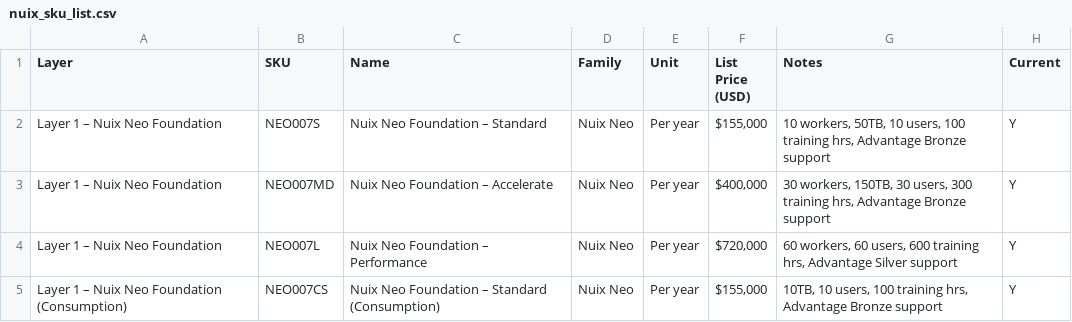
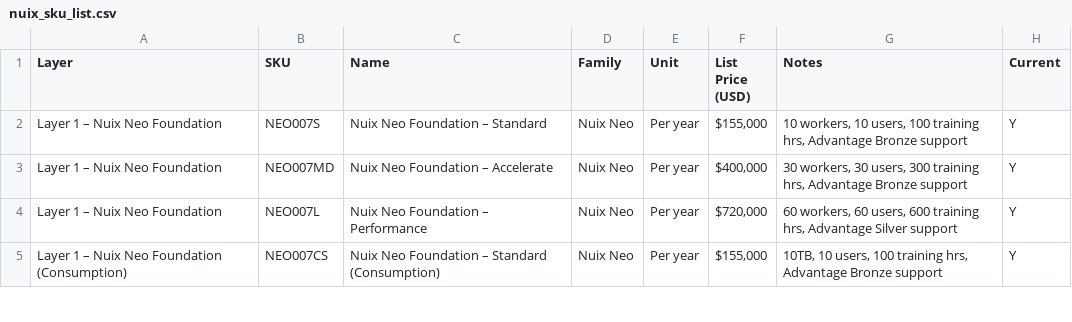
Before and after one commit to JamesSilman/neo-tier-pricing-tool, a CSV file: nuix_sku_list.csv, drawn as a sheet; only a part is shown.

Commit message:
removed incorrect data limitations associated with worker skus

```diff
--- a/nuix_sku_list.csv
+++ b/nuix_sku_list.csv
@@ -1,4 +1,4 @@
 Layer,SKU,Name,Family,Unit,List Price (USD),Notes,Current
-Layer 1 – Nuix Neo Foundation,NEO007S,Nuix Neo Foundation – Standard,Nuix Neo,Per year,"$155,000","10 workers, 50TB, 10 users, 100 training hrs, Advantage Bronze support",Y
-Layer 1 – Nuix Neo Foundation,NEO007MD,Nuix Neo Foundation – Accelerate,Nuix Neo,Per year,"$400,000","30 workers, 150TB, 30 users, 300 training hrs, Advantage Bronze support",Y
+Layer 1 – Nuix Neo Foundation,NEO007S,Nuix Neo Foundation – Standard,Nuix Neo,Per year,"$155,000","10 workers, 10 users, 100 training hrs, Advantage Bronze support",Y
+Layer 1 – Nuix Neo Foundation,NEO007MD,Nuix Neo Foundation – Accelerate,Nuix Neo,Per year,"$400,000","30 workers, 30 users, 300 training hrs, Advantage Bronze support",Y
 Layer 1 – Nuix Neo Foundation,NEO007L,Nuix Neo Foundation – Performance,Nuix Neo,Per year,"$720,000","60 workers, 60 users, 600 training hrs, Advantage Silver support",Y
```
Also changed, not shown: 1 other file.
